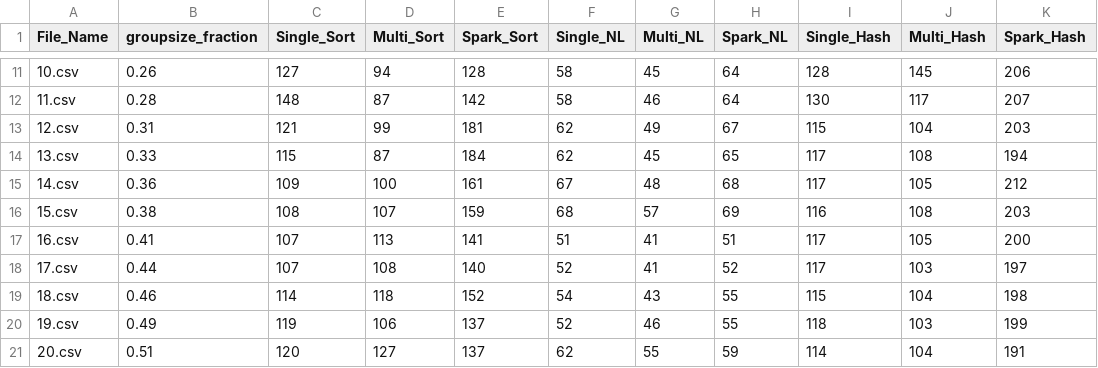
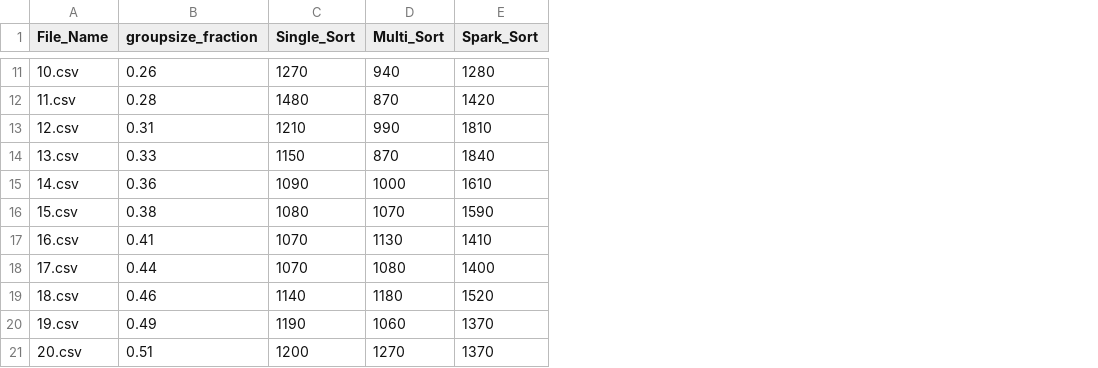
Before and after one commit to BadrAlpha07/Group-By-Implementation, a CSV file: Sort/results/result_group_mean100test.csv, drawn as a sheet; only a part is shown, gaps mark what is left out; the diff covers the shown part only; the diff names each change by its address in the sheet, - before the commit and + after, or states it on an @@ line.

```diff
--- a/Sort/results/result_group_mean100test.csv
+++ b/Sort/results/result_group_mean100test.csv
-column F (Single_NL), rows 11-21: 58 | 58 | 62 | 62 | 67 | 68 | 51 | 52 | 54 | 52 | 62
-column G (Multi_NL), rows 11-21: 45 | 46 | 49 | 45 | 48 | 57 | 41 | 41 | 43 | 46 | 55
-column H (Spark_NL), rows 11-21: 64 | 64 | 67 | 65 | 68 | 69 | 51 | 52 | 55 | 55 | 59
-column I (Single_Hash), rows 11-21: 128 | 130 | 115 | 117 | 117 | 116 | 117 | 117 | 115 | 118 | 114
-column J (Multi_Hash), rows 11-21: 145 | 117 | 104 | 108 | 105 | 108 | 105 | 103 | 104 | 103 | 104
-column K (Spark_Hash), rows 11-21: 206 | 207 | 203 | 194 | 212 | 203 | 200 | 197 | 198 | 199 | 191
-C11 (Single_Sort): 127
+C11 (Single_Sort): 1270
-D11 (Multi_Sort): 94
+D11 (Multi_Sort): 940
-E11 (Spark_Sort): 128
+E11 (Spark_Sort): 1280
-C12 (Single_Sort): 148
+C12 (Single_Sort): 1480
-D12 (Multi_Sort): 87
+D12 (Multi_Sort): 870
-E12 (Spark_Sort): 142
+E12 (Spark_Sort): 1420
-C13 (Single_Sort): 121
+C13 (Single_Sort): 1210
-D13 (Multi_Sort): 99
+D13 (Multi_Sort): 990
-E13 (Spark_Sort): 181
+E13 (Spark_Sort): 1810
-C14 (Single_Sort): 115
+C14 (Single_Sort): 1150
-D14 (Multi_Sort): 87
+D14 (Multi_Sort): 870
-E14 (Spark_Sort): 184
+E14 (Spark_Sort): 1840
-C15 (Single_Sort): 109
+C15 (Single_Sort): 1090
-D15 (Multi_Sort): 100
+D15 (Multi_Sort): 1000
-E15 (Spark_Sort): 161
+E15 (Spark_Sort): 1610
-C16 (Single_Sort): 108
+C16 (Single_Sort): 1080
-D16 (Multi_Sort): 107
+D16 (Multi_Sort): 1070
-E16 (Spark_Sort): 159
+E16 (Spark_Sort): 1590
-C17:C18 (Single_Sort): 107
+C17:C18 (Single_Sort): 1070
-D17 (Multi_Sort): 113
+D17 (Multi_Sort): 1130
-E17 (Spark_Sort): 141
+E17 (Spark_Sort): 1410
-D18 (Multi_Sort): 108
+D18 (Multi_Sort): 1080
-E18 (Spark_Sort): 140
+E18 (Spark_Sort): 1400
-C19 (Single_Sort): 114
+C19 (Single_Sort): 1140
-D19 (Multi_Sort): 118
+D19 (Multi_Sort): 1180
-E19 (Spark_Sort): 152
+E19 (Spark_Sort): 1520
-C20 (Single_Sort): 119
+C20 (Single_Sort): 1190
-D20 (Multi_Sort): 106
+D20 (Multi_Sort): 1060
-E20:E21 (Spark_Sort): 137
+E20:E21 (Spark_Sort): 1370
-C21 (Single_Sort): 120
+C21 (Single_Sort): 1200
-D21 (Multi_Sort): 127
+D21 (Multi_Sort): 1270
```
Also changed, not shown: 84 edited cells elsewhere in this file.
